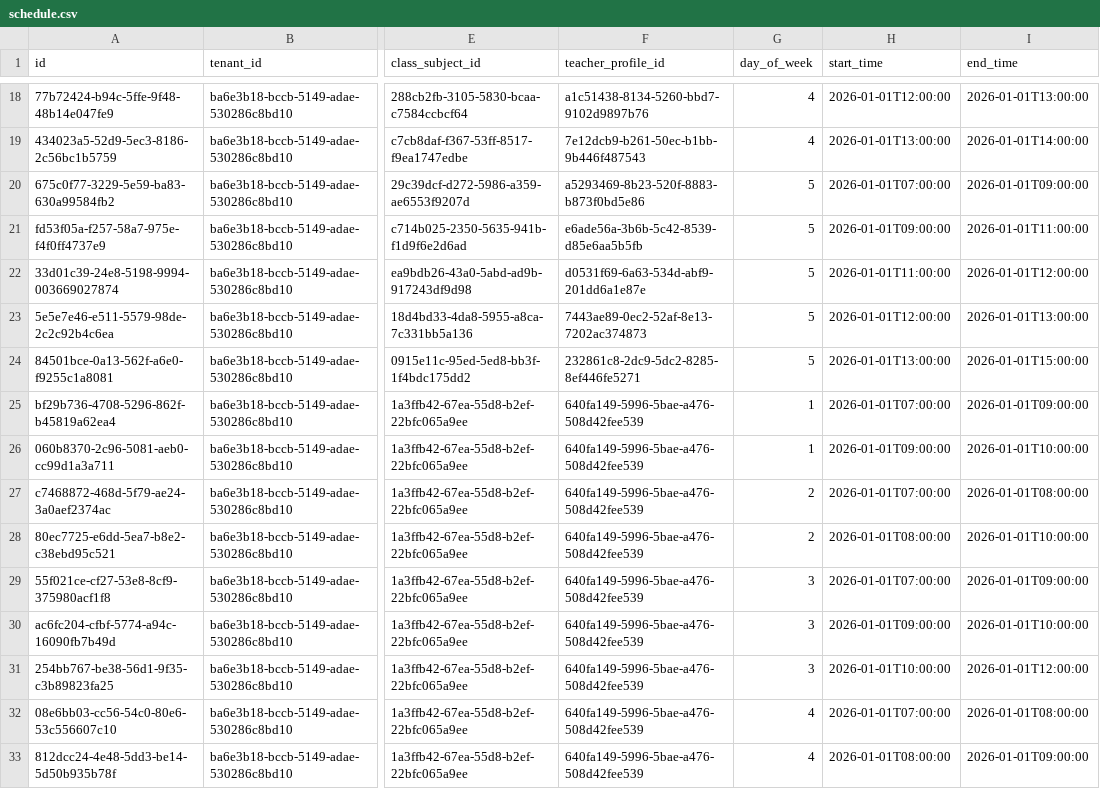
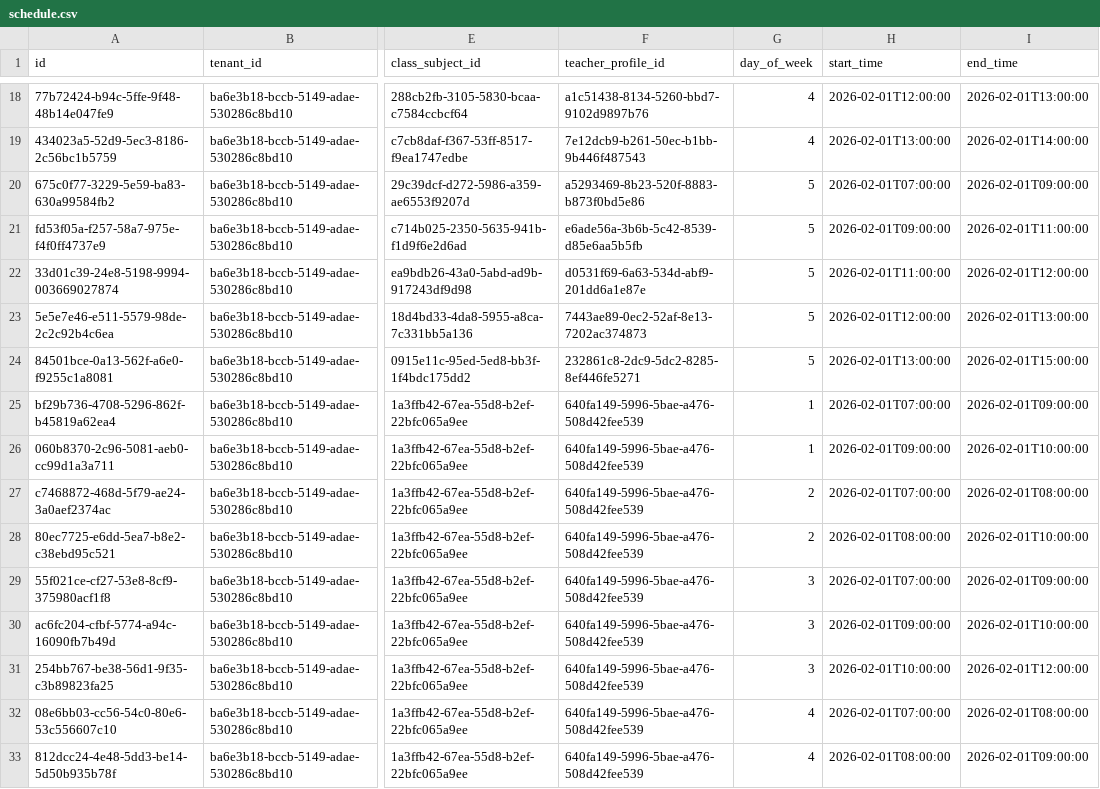
Before and after one commit to MuslimMujahid/ziqola-ams, a CSV file: packages/db/data/seed/schedule.csv, drawn as a sheet; only a part is shown, gaps mark what is left out; the diff covers the shown part only; the diff names each change by its address in the sheet, - before the commit and + after, or states it on an @@ line.

```diff
--- a/packages/db/data/seed/schedule.csv
+++ b/packages/db/data/seed/schedule.csv
-H18 (start_time): 2026-01-01T12:00:00
+H18 (start_time): 2026-02-01T12:00:00
-I18 (end_time): 2026-01-01T13:00:00
+I18 (end_time): 2026-02-01T13:00:00
-H19 (start_time): 2026-01-01T13:00:00
+H19 (start_time): 2026-02-01T13:00:00
-I19 (end_time): 2026-01-01T14:00:00
+I19 (end_time): 2026-02-01T14:00:00
-H20 (start_time): 2026-01-01T07:00:00
+H20 (start_time): 2026-02-01T07:00:00
-I20 (end_time): 2026-01-01T09:00:00
+I20 (end_time): 2026-02-01T09:00:00
-H21 (start_time): 2026-01-01T09:00:00
+H21 (start_time): 2026-02-01T09:00:00
-I21 (end_time): 2026-01-01T11:00:00
+I21 (end_time): 2026-02-01T11:00:00
-H22 (start_time): 2026-01-01T11:00:00
+H22 (start_time): 2026-02-01T11:00:00
-I22 (end_time): 2026-01-01T12:00:00
+I22 (end_time): 2026-02-01T12:00:00
-H23 (start_time): 2026-01-01T12:00:00
+H23 (start_time): 2026-02-01T12:00:00
-I23 (end_time): 2026-01-01T13:00:00
+I23 (end_time): 2026-02-01T13:00:00
-H24 (start_time): 2026-01-01T13:00:00
+H24 (start_time): 2026-02-01T13:00:00
-I24 (end_time): 2026-01-01T15:00:00
+I24 (end_time): 2026-02-01T15:00:00
-H25 (start_time): 2026-01-01T07:00:00
+H25 (start_time): 2026-02-01T07:00:00
-I25 (end_time): 2026-01-01T09:00:00
+I25 (end_time): 2026-02-01T09:00:00
-H26 (start_time): 2026-01-01T09:00:00
+H26 (start_time): 2026-02-01T09:00:00
-I26 (end_time): 2026-01-01T10:00:00
+I26 (end_time): 2026-02-01T10:00:00
-H27 (start_time): 2026-01-01T07:00:00
+H27 (start_time): 2026-02-01T07:00:00
-I27 (end_time): 2026-01-01T08:00:00
+I27 (end_time): 2026-02-01T08:00:00
-H28 (start_time): 2026-01-01T08:00:00
+H28 (start_time): 2026-02-01T08:00:00
-I28 (end_time): 2026-01-01T10:00:00
+I28 (end_time): 2026-02-01T10:00:00
-H29 (start_time): 2026-01-01T07:00:00
+H29 (start_time): 2026-02-01T07:00:00
-I29 (end_time): 2026-01-01T09:00:00
+I29 (end_time): 2026-02-01T09:00:00
-H30 (start_time): 2026-01-01T09:00:00
+H30 (start_time): 2026-02-01T09:00:00
-I30 (end_time): 2026-01-01T10:00:00
+I30 (end_time): 2026-02-01T10:00:00
-H31 (start_time): 2026-01-01T10:00:00
+H31 (start_time): 2026-02-01T10:00:00
-I31 (end_time): 2026-01-01T12:00:00
+I31 (end_time): 2026-02-01T12:00:00
-H32 (start_time): 2026-01-01T07:00:00
+H32 (start_time): 2026-02-01T07:00:00
-I32 (end_time): 2026-01-01T08:00:00
+I32 (end_time): 2026-02-01T08:00:00
-H33 (start_time): 2026-01-01T08:00:00
+H33 (start_time): 2026-02-01T08:00:00
-I33 (end_time): 2026-01-01T09:00:00
+I33 (end_time): 2026-02-01T09:00:00
```
Also changed, not shown: 42 edited cells elsewhere in this file, packages/db/data/seed/homeroom_assignment.csv, packages/db/data/seed/session.csv, 53 other files.
